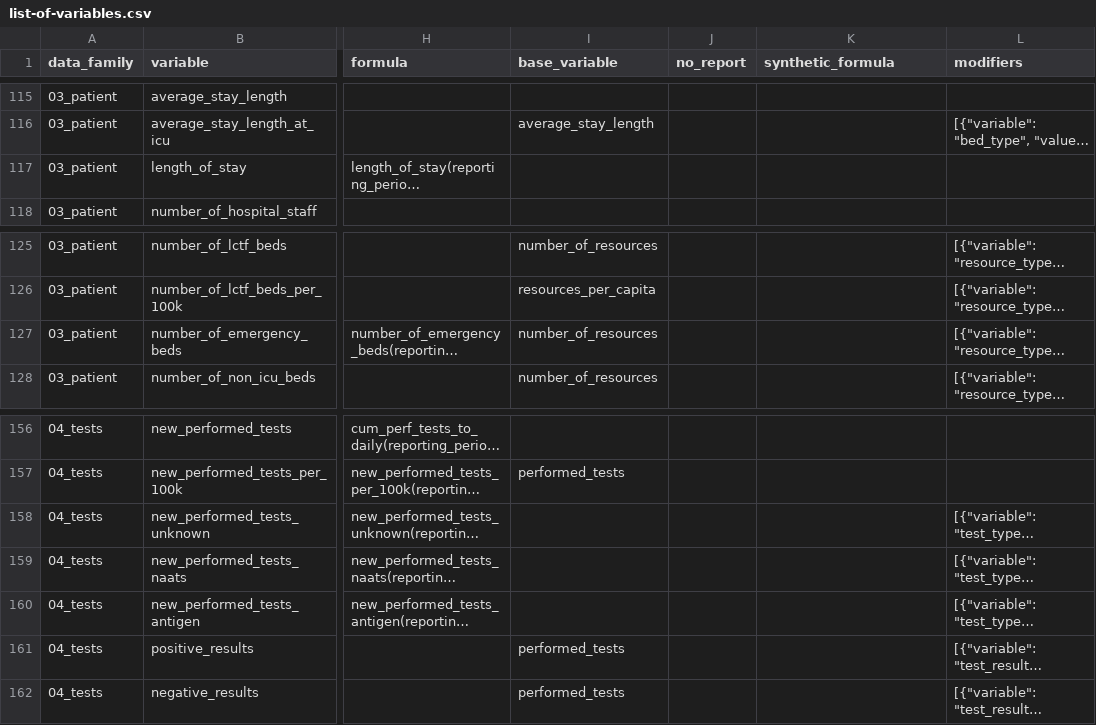
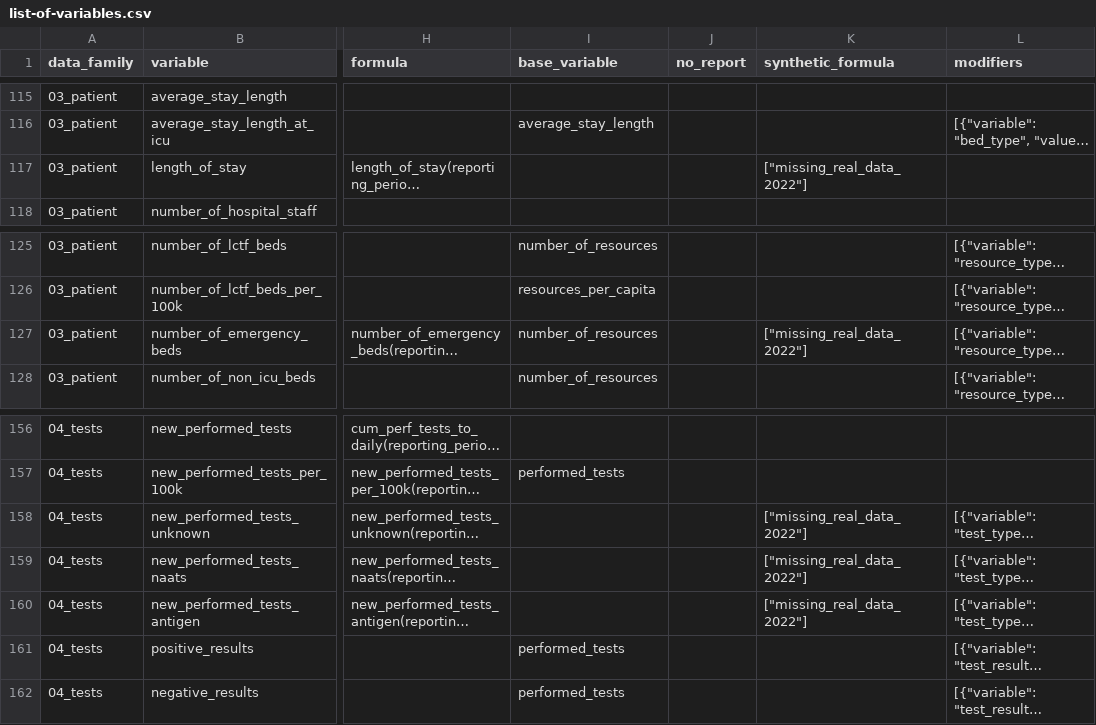
Before and after one commit to pandem2/pandem-source, a CSV file: pandemsource/data/list-of-variables.csv, drawn as a sheet; only a part is shown, gaps mark what is left out; long unchanged cells end in …; the diff names each change by its address in the sheet, - before the commit and + after, or states it on an @@ line.

Commit message:
adding missing synthetic data tags

```diff
--- a/pandemsource/data/list-of-variables.csv
+++ b/pandemsource/data/list-of-variables.csv
-K117 (synthetic_formula): (empty)
+K117 (synthetic_formula): ["missing_real_data_2022"]
-K127 (synthetic_formula): (empty)
+K127 (synthetic_formula): ["missing_real_data_2022"]
-K158:K160 (synthetic_formula): (empty)
+K158:K160 (synthetic_formula): ["missing_real_data_2022"]
```
